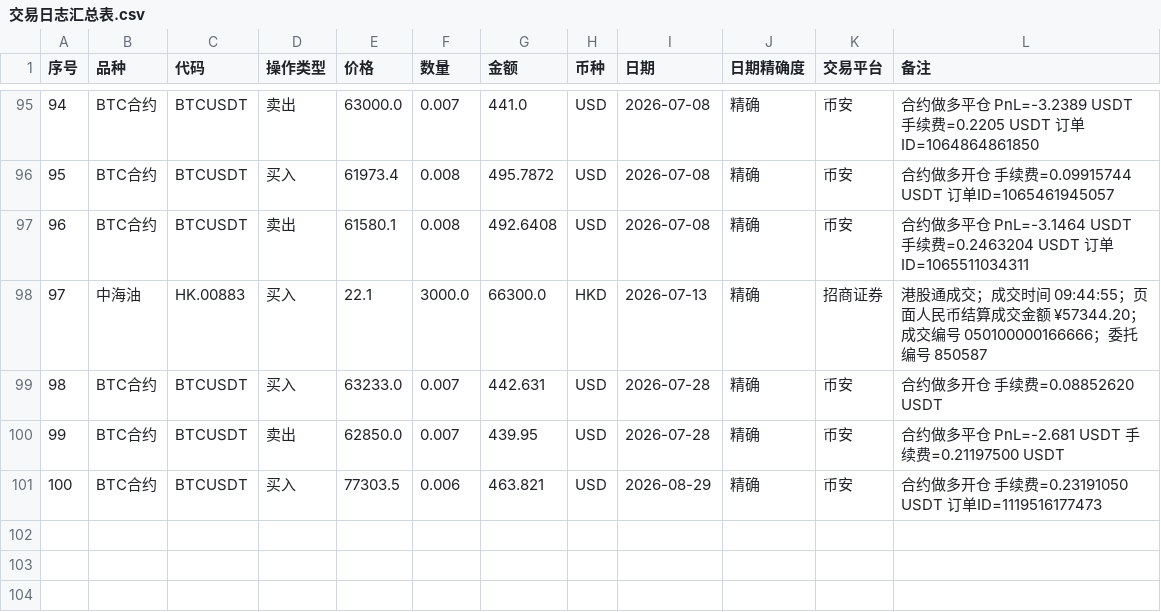
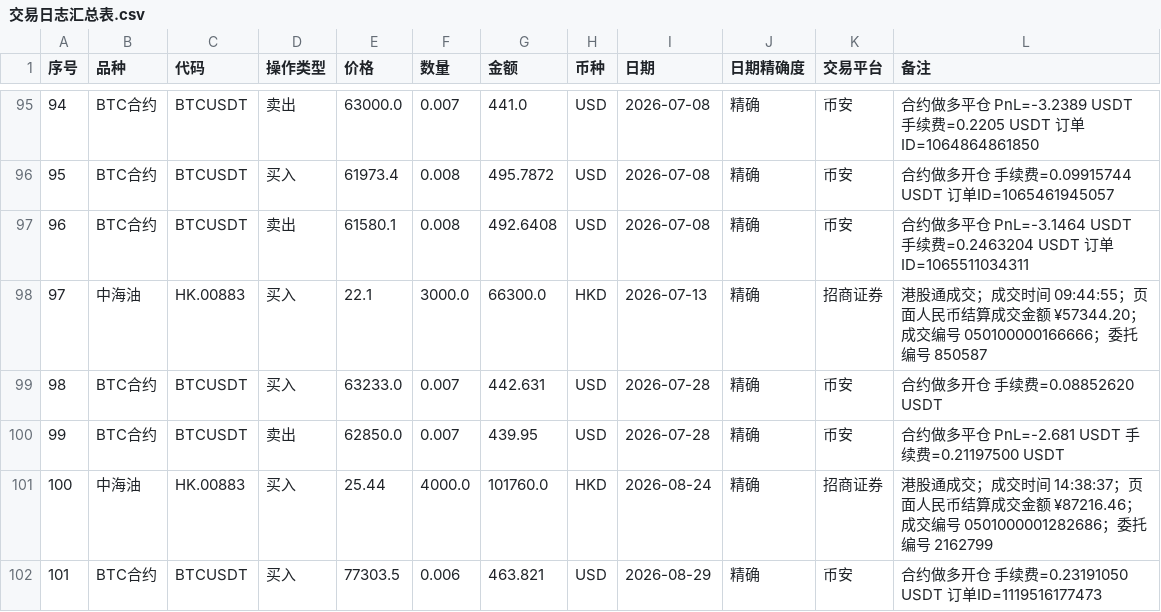
Before and after one commit to coderfengyun/digital-brain-of-me, a CSV file: investment/投资日志整理/交易日志汇总表.csv, drawn as a sheet; only a part is shown, gaps mark what is left out; addresses are those after the commit; the diff names each change by its address in the sheet, - before the commit and + after, or states it on an @@ line.

```diff
--- a/investment/投资日志整理/交易日志汇总表.csv
+++ b/investment/投资日志整理/交易日志汇总表.csv
+row 101: 100 | 中海油 | HK.00883 | 买入 | 25.44 | 4000.0 | 101760.0 | HKD | 2026-08-24 | 精确 | 招商证券 | 港股通成交；成交时间 14:38:37；页面人民币结算成交金额 ¥87216.46；成交编号 0501000001282686；委托编号 2162799
@@ column A (序号) renumbered from row 102 down @@
```
Also changed, not shown: 1 other file.
